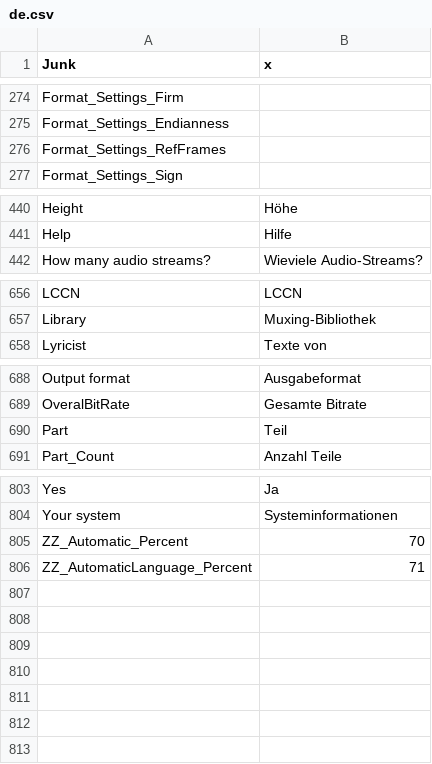
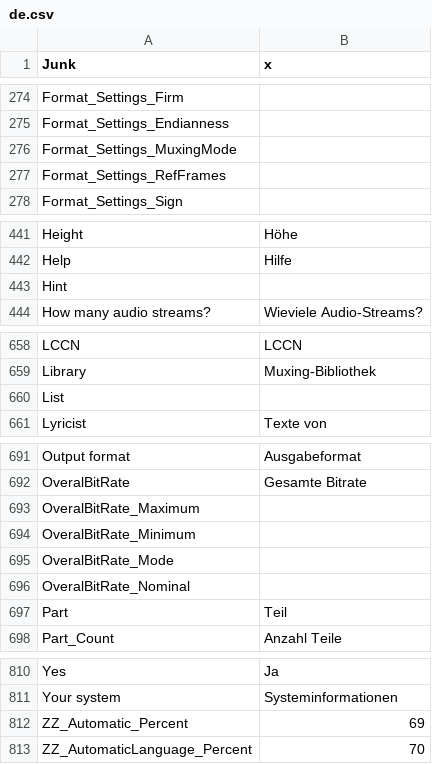
Before and after one commit to MediaArea/MediaInfo, a CSV file: Source/Ressource/Plugin/Language/de.csv, drawn as a sheet; only a part is shown, gaps mark what is left out.

```diff
--- a/Source/Ressource/Plugin/Language/de.csv
+++ b/Source/Ressource/Plugin/Language/de.csv
@@ -275,2 +275,3 @@ Format_Settings_Firm
 Format_Settings_Endianness
+Format_Settings_MuxingMode
 Format_Settings_RefFrames
@@ -441,2 +442,3 @@ Height;Höhe
 Help;Hilfe
+Hint
 How many audio streams?;Wieviele Audio-Streams?
@@ -657,2 +659,3 @@ LCCN;LCCN
 Library;Muxing-Bibliothek
+List
 Lyricist;Texte von
@@ -689,2 +692,6 @@ Output format;Ausgabeformat
 OveralBitRate;Gesamte Bitrate
+OveralBitRate_Maximum
+OveralBitRate_Minimum
+OveralBitRate_Mode
+OveralBitRate_Nominal
 Part;Teil
@@ -804,3 +811,3 @@ Yes;Ja
 Your system;Systeminformationen
-ZZ_Automatic_Percent;70
-ZZ_AutomaticLanguage_Percent;71
+ZZ_Automatic_Percent;69
+ZZ_AutomaticLanguage_Percent;70
```
Also changed, not shown: Source/Ressource/Plugin/Language/ca.csv, Source/Ressource/Plugin/Language/cs.csv, 26 other files.
